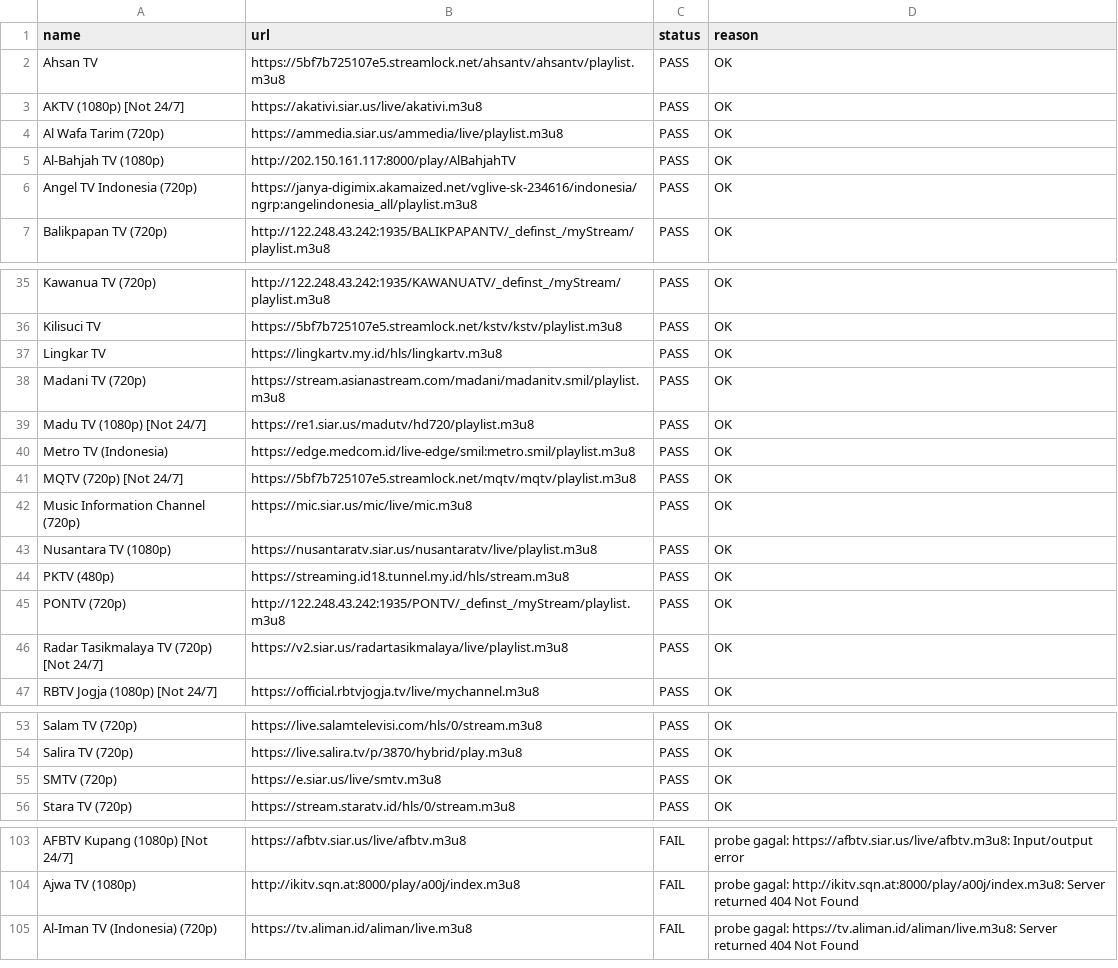
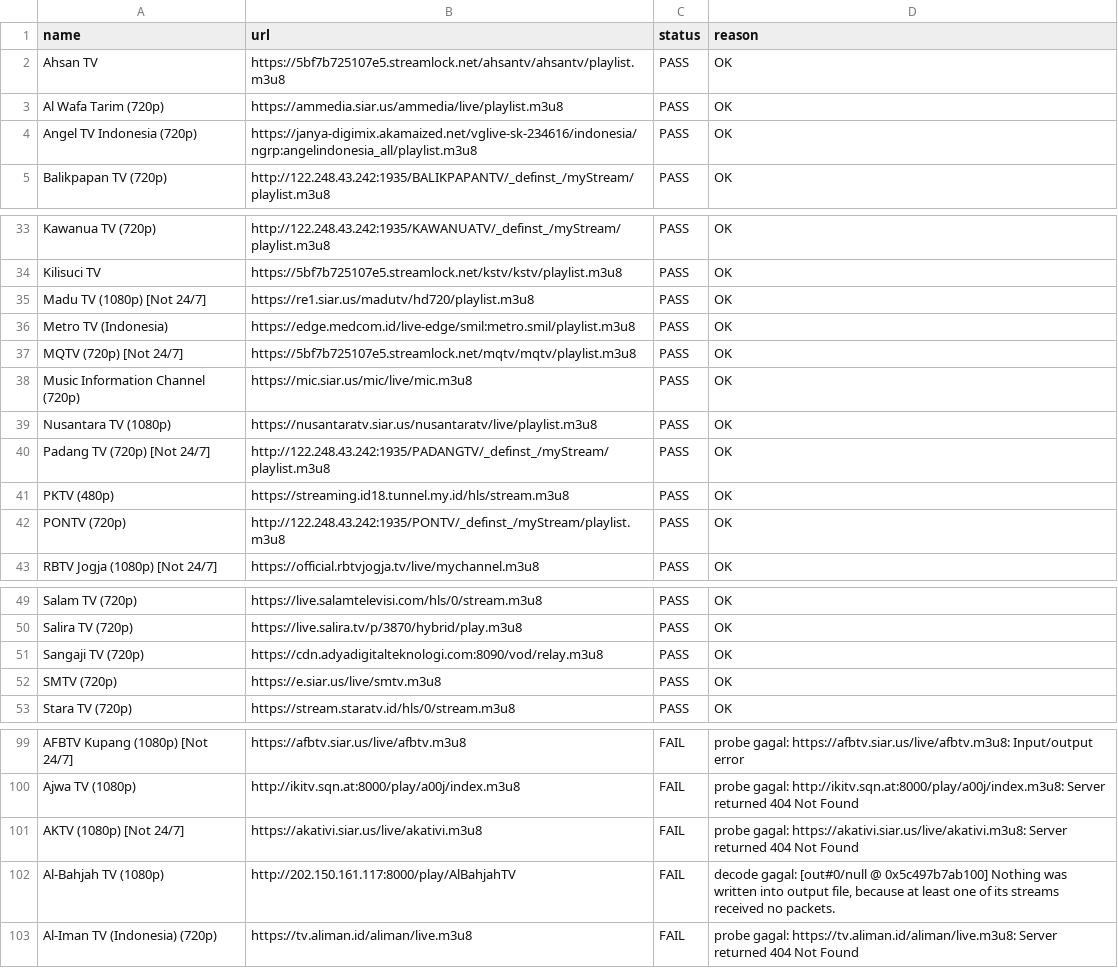
Before and after one commit to yositapjani/iptv-indonesia, a CSV file: report.csv, drawn as a sheet; only a part is shown, gaps mark what is left out; removed rows and columns are numbered as before the commit, all else as after; the diff covers the shown part only; the diff names each change by its address in the sheet, - before the commit and + after, or states it on an @@ line.

```diff
--- a/report.csv
+++ b/report.csv
-row 3: AKTV (1080p) [Not 24/7] | https://akativi.siar.us/live/akativi.m3u8 | PASS | OK
-row 5: Al-Bahjah TV (1080p) | http://202.150.161.117:8000/play/AlBahjahTV | PASS | OK
-row 37: Lingkar TV | https://lingkartv.my.id/hls/lingkartv.m3u8 | PASS | OK
-row 38: Madani TV (720p) | https://stream.asianastream.com/madani/madanitv.smil/playlist.m3u8 | PASS | OK
+row 40: Padang TV (720p) [Not 24/7] | http://122.248.43.242:1935/PADANGTV/_definst_/myStream/playlist.m3u8 | PASS | OK
-row 46: Radar Tasikmalaya TV (720p) [Not 24/7] | https://v2.siar.us/radartasikmalaya/live/playlist.m3u8 | PASS | OK
+row 51: Sangaji TV (720p) | https://cdn.adyadigitalteknologi.com:8090/vod/relay.m3u8 | PASS | OK
+row 101: AKTV (1080p) [Not 24/7] | https://akativi.siar.us/live/akativi.m3u8 | FAIL | probe gagal: https://akativi.siar.us/live/akativi.m3u8: Server returned 404 Not Found
+row 102: Al-Bahjah TV (1080p) | http://202.150.161.117:8000/play/AlBahjahTV | FAIL | decode gagal: [out#0/null @ 0x5c497b7ab100] Nothing was written into output file, because at least one of its streams received no packets.
```
Also changed, not shown: 4 added rows, 3 removed rows and 6 edited cells elsewhere in this file, 1 other file.
